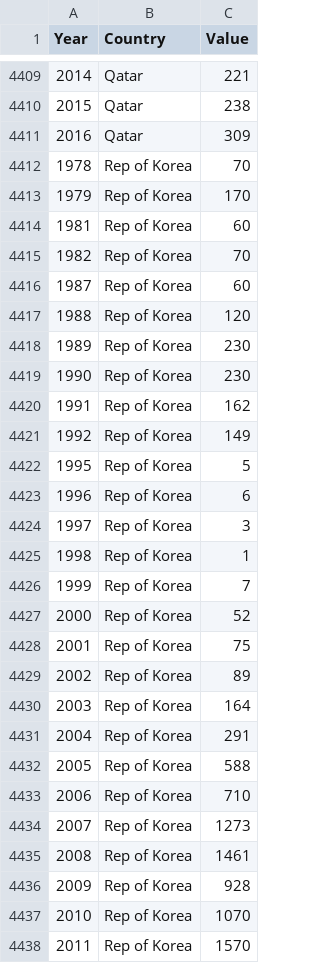
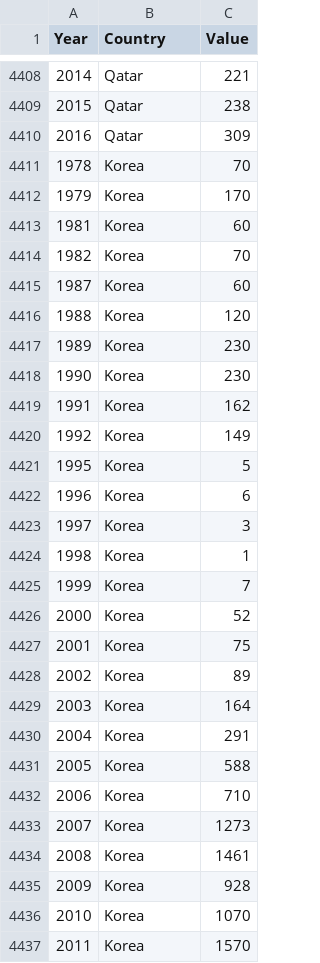
Before and after one commit to galaxyyzq/ivis-project, a CSV file: data/treatingRealData/barChartDataIn.csv, drawn as a sheet; only a part is shown, gaps mark what is left out; the diff covers the shown part only.

```diff
--- a/data/treatingRealData/barChartDataIn.csv
+++ b/data/treatingRealData/barChartDataIn.csv
@@ -4411,28 +4410,28 @@ Year,Country,Value
 2016,Qatar,309
-1978,Rep of Korea,70
-1979,Rep of Korea,170
-1981,Rep of Korea,60
-1982,Rep of Korea,70
-1987,Rep of Korea,60
-1988,Rep of Korea,120
-1989,Rep of Korea,230
-1990,Rep of Korea,230
-1991,Rep of Korea,162
-1992,Rep of Korea,149
-1995,Rep of Korea,5
-1996,Rep of Korea,6
-1997,Rep of Korea,3
-1998,Rep of Korea,1
-1999,Rep of Korea,7
-2000,Rep of Korea,52
-2001,Rep of Korea,75
-2002,Rep of Korea,89
-2003,Rep of Korea,164
-2004,Rep of Korea,291
-2005,Rep of Korea,588
-2006,Rep of Korea,710
-2007,Rep of Korea,1273
-2008,Rep of Korea,1461
-2009,Rep of Korea,928
-2010,Rep of Korea,1070
-2011,Rep of Korea,1570
+1978,Korea,70
+1979,Korea,170
+1981,Korea,60
+1982,Korea,70
+1987,Korea,60
+1988,Korea,120
+1989,Korea,230
+1990,Korea,230
+1991,Korea,162
+1992,Korea,149
+1995,Korea,5
+1996,Korea,6
+1997,Korea,3
+1998,Korea,1
+1999,Korea,7
+2000,Korea,52
+2001,Korea,75
+2002,Korea,89
+2003,Korea,164
+2004,Korea,291
+2005,Korea,588
+2006,Korea,710
+2007,Korea,1273
+2008,Korea,1461
+2009,Korea,928
+2010,Korea,1070
+2011,Korea,1570
```
Also changed, not shown: 1 removed row and 5 edited cells elsewhere in this file, data/treatingRealData/barChartDataOut.csv, 2 other files.
